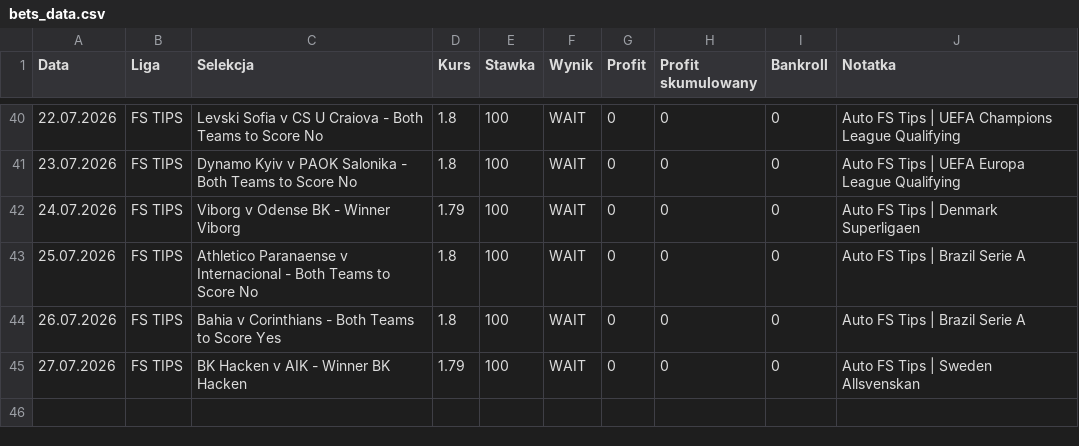
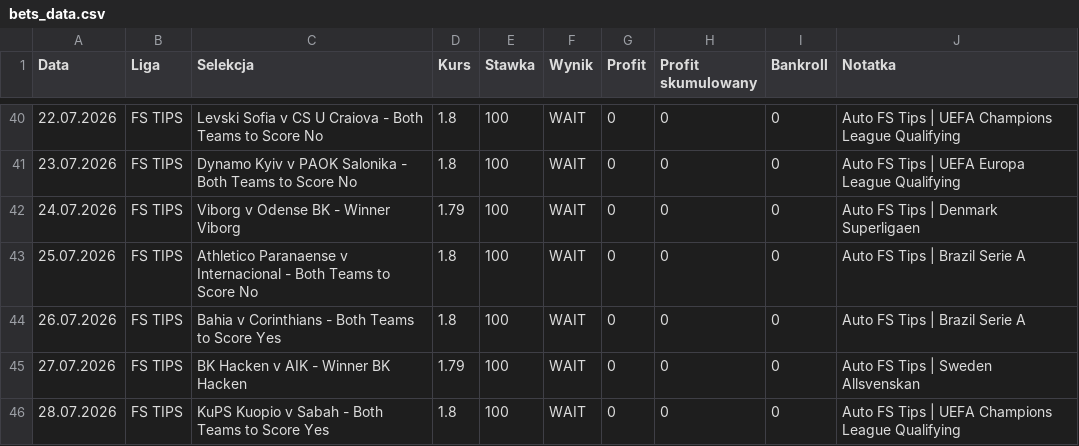
Before and after one commit to Octagon93/Bet_Tracker, a CSV file: bets_data.csv, drawn as a sheet; only a part is shown, gaps mark what is left out.

```diff
--- a/bets_data.csv
+++ b/bets_data.csv
@@ -45 +45,2 @@ Data,Liga,Selekcja,Kurs,Stawka,Wynik,Profit,Profit skumulowany,Bankroll,Notatka
 27.07.2026,FS TIPS,BK Hacken v AIK - Winner BK Hacken,1.79,100,WAIT,0,0,0,Auto FS Tips | Sweden Allsvenskan
+28.07.2026,FS TIPS,KuPS Kuopio v Sabah - Both Teams to Score Yes,1.8,100,WAIT,0,0,0,Auto FS Tips | UEFA Champions League Qualifying
```
